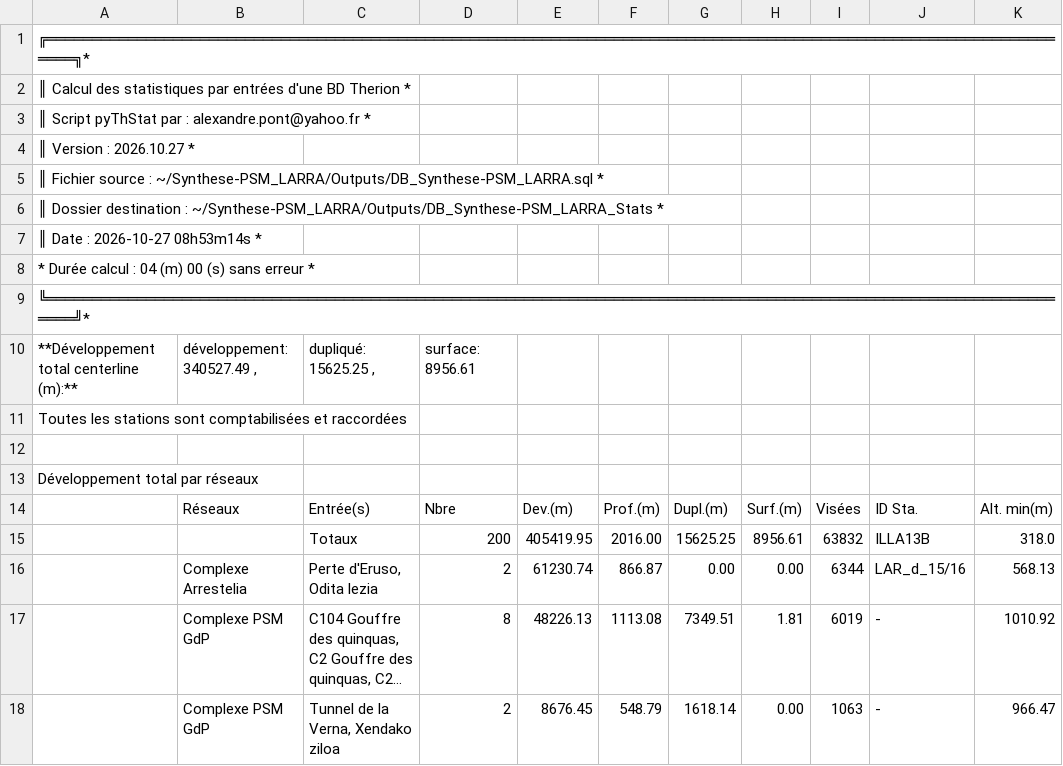
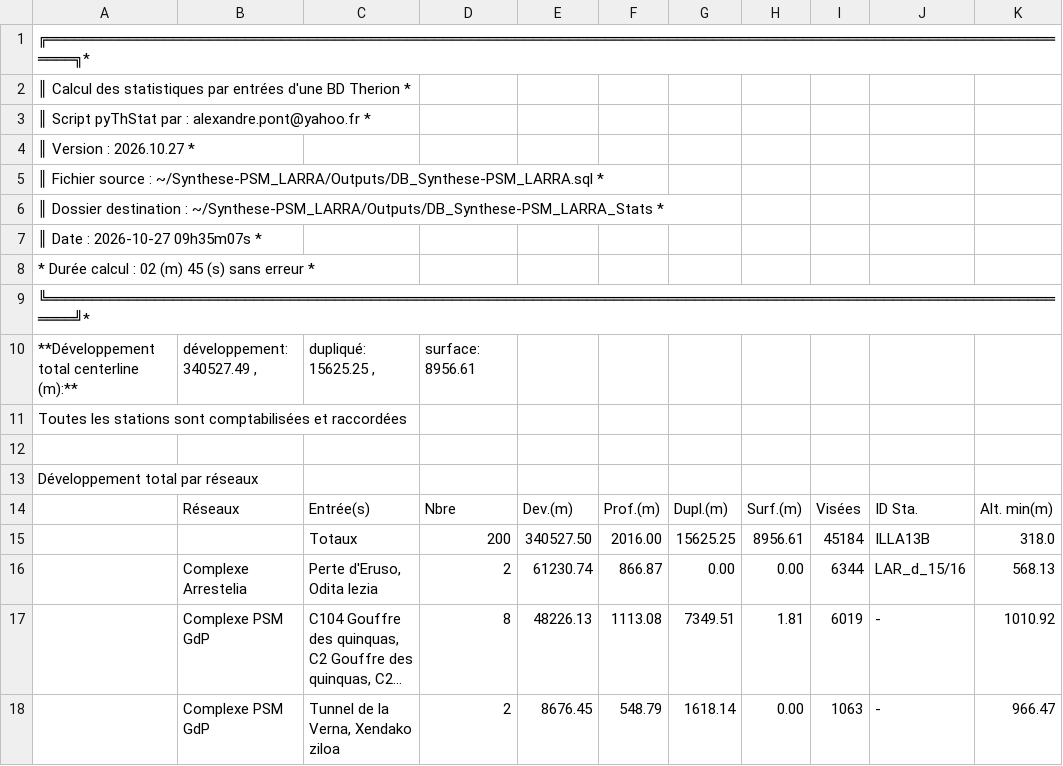
Before and after one commit to Alex38Lyon/Synthese-PSM_LARRA, a CSV file: Outputs/DB_Synthese-PSM_LARRA_Stats/DB_Synthese-PSM_LARRA_stats.csv, drawn as a sheet; only a part is shown; long unchanged cells end in …; the diff names each change by its address in the sheet, - before the commit and + after, or states it on an @@ line.

```diff
--- a/Outputs/DB_Synthese-PSM_LARRA_Stats/DB_Synthese-PSM_LARRA_stats.csv
+++ b/Outputs/DB_Synthese-PSM_LARRA_Stats/DB_Synthese-PSM_LARRA_stats.csv
-A7: ║ Date : 2026-10-27 08h53m14s *
+A7: ║ Date : 2026-10-27 09h35m07s *
-A8: * Durée calcul : 04 (m) 00 (s) sans erreur *
+A8: * Durée calcul : 02 (m) 45 (s) sans erreur *
-E15: 405419.95
+E15: 340527.50
-I15: 63832
+I15: 45184
```
Also changed, not shown: 45 other files.
